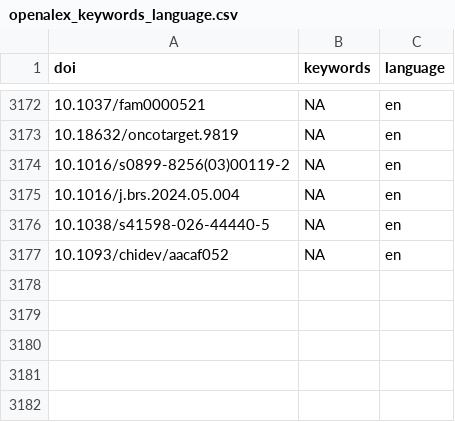
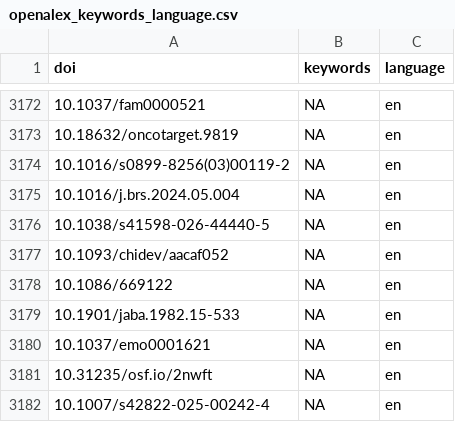
Before and after one commit to forrtproject/FReD-data, a CSV file: cache/openalex_keywords_language.csv, drawn as a sheet; only a part is shown, gaps mark what is left out.

```diff
--- a/cache/openalex_keywords_language.csv
+++ b/cache/openalex_keywords_language.csv
@@ -3177 +3177,6 @@
 "10.1093/chidev/aacaf052",NA,"en"
+"10.1086/669122",NA,"en"
+"10.1901/jaba.1982.15-533",NA,"en"
+"10.1037/emo0001621",NA,"en"
+"10.31235/osf.io/2nwft",NA,"en"
+"10.1007/s42822-025-00242-4",NA,"en"
```
Also changed, not shown: cache/unpaywall_oa.csv, 4 other files.
